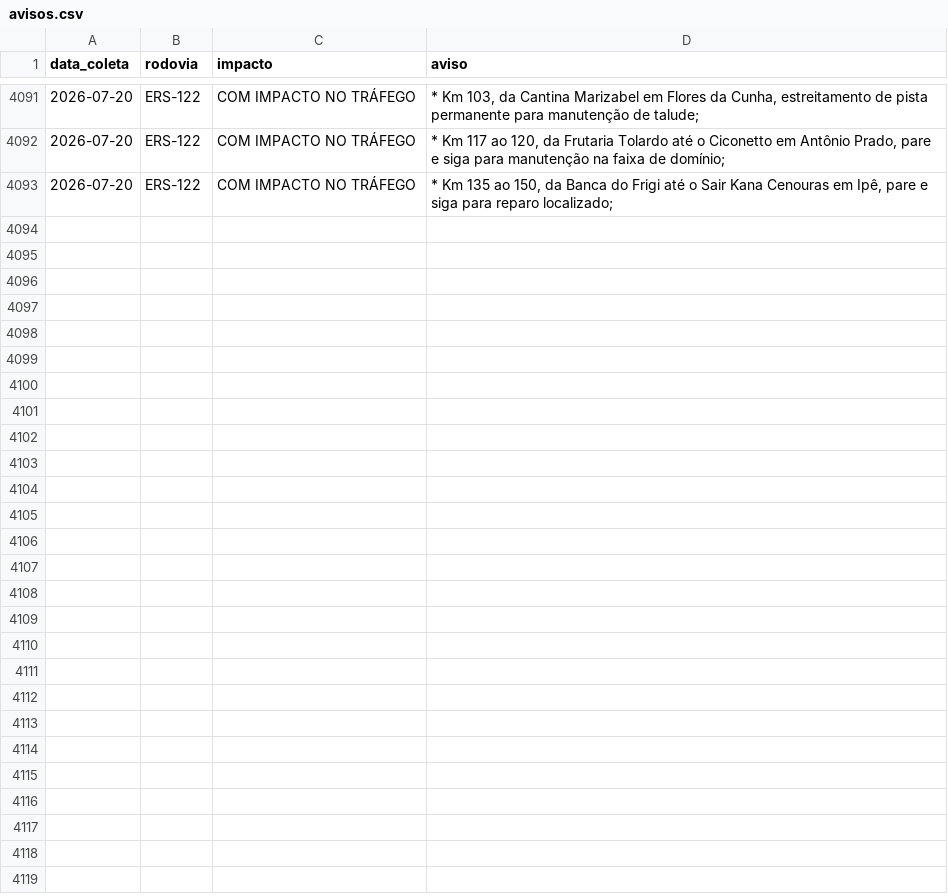
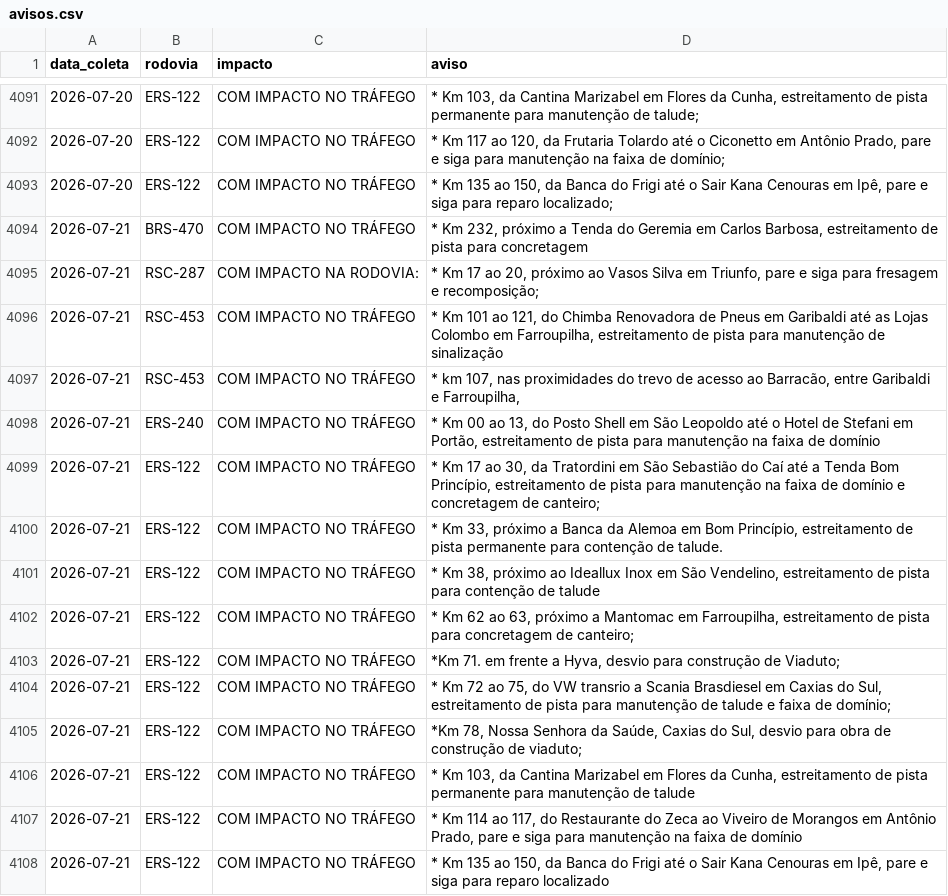
Before and after one commit to gabriel-englert/csg, a CSV file: data/avisos.csv, drawn as a sheet; only a part is shown, gaps mark what is left out; the diff names each change by its address in the sheet, - before the commit and + after, or states it on an @@ line.

```diff
--- a/data/avisos.csv
+++ b/data/avisos.csv
+row 4094: 2026-07-21 | BRS-470 | COM IMPACTO NO TRÁFEGO | * Km 232, próximo a Tenda do Geremia em Carlos Barbosa, estreitamento de pista para concretagem
+row 4095: 2026-07-21 | RSC-287 | COM IMPACTO NA RODOVIA: | * Km 17 ao 20, próximo ao Vasos Silva em Triunfo, pare e siga para fresagem e recomposição;
+row 4096: 2026-07-21 | RSC-453 | COM IMPACTO NO TRÁFEGO | * Km 101 ao 121, do Chimba Renovadora de Pneus em Garibaldi até as Lojas Colombo em Farroupilha, estreitamento de pista para manutenção de sinalização
+row 4097: 2026-07-21 | RSC-453 | COM IMPACTO NO TRÁFEGO | * km 107, nas proximidades do trevo de acesso ao Barracão, entre Garibaldi e Farroupilha,
+row 4098: 2026-07-21 | ERS-240 | COM IMPACTO NO TRÁFEGO | * Km 00 ao 13, do Posto Shell em São Leopoldo até o Hotel de Stefani em Portão, estreitamento de pista para manutenção na faixa de domínio
+row 4099: 2026-07-21 | ERS-122 | COM IMPACTO NO TRÁFEGO | * Km 17 ao 30, da Tratordini em São Sebastião do Caí até a Tenda Bom Princípio, estreitamento de pista para manutenção na faixa de domínio e concretagem de canteiro;
+row 4100: 2026-07-21 | ERS-122 | COM IMPACTO NO TRÁFEGO | * Km 33, próximo a Banca da Alemoa em Bom Princípio, estreitamento de pista permanente para contenção de talude.
+row 4101: 2026-07-21 | ERS-122 | COM IMPACTO NO TRÁFEGO | * Km 38, próximo ao Ideallux Inox em São Vendelino, estreitamento de pista para contenção de talude
+row 4102: 2026-07-21 | ERS-122 | COM IMPACTO NO TRÁFEGO | * Km 62 ao 63, próximo a Mantomac em Farroupilha, estreitamento de pista para concretagem de canteiro;
+row 4103: 2026-07-21 | ERS-122 | COM IMPACTO NO TRÁFEGO | *Km 71. em frente a Hyva, desvio para construção de Viaduto;
+row 4104: 2026-07-21 | ERS-122 | COM IMPACTO NO TRÁFEGO | * Km 72 ao 75, do VW transrio a Scania Brasdiesel em Caxias do Sul, estreitamento de pista para manutenção de talude e faixa de domínio;
+row 4105: 2026-07-21 | ERS-122 | COM IMPACTO NO TRÁFEGO | *Km 78, Nossa Senhora da Saúde, Caxias do Sul, desvio para obra de construção de viaduto;
+row 4106: 2026-07-21 | ERS-122 | COM IMPACTO NO TRÁFEGO | * Km 103, da Cantina Marizabel em Flores da Cunha, estreitamento de pista permanente para manutenção de talude
+row 4107: 2026-07-21 | ERS-122 | COM IMPACTO NO TRÁFEGO | * Km 114 ao 117, do Restaurante do Zeca ao Viveiro de Morangos em Antônio Prado, pare e siga para manutenção na faixa de domínio
+row 4108: 2026-07-21 | ERS-122 | COM IMPACTO NO TRÁFEGO | * Km 135 ao 150, da Banca do Frigi até o Sair Kana Cenouras em Ipê, pare e siga para reparo localizado
```
